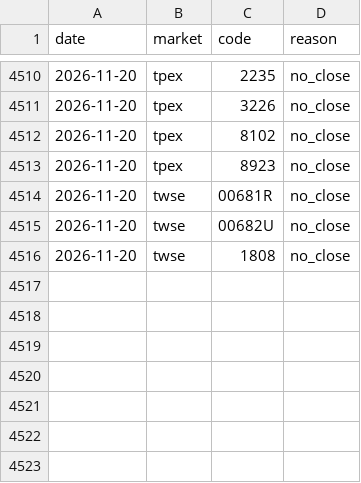
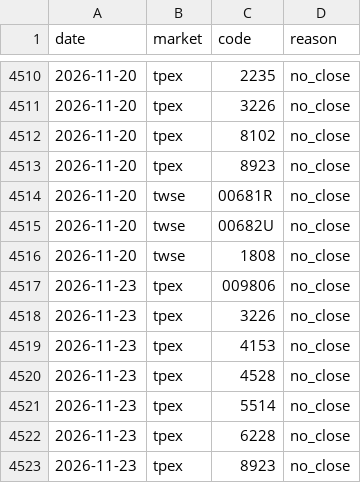
Before and after one commit to thomaschko/quietfolio-data, a CSV file: margin_hist/missing.csv, drawn as a sheet; only a part is shown, gaps mark what is left out.

```diff
--- a/margin_hist/missing.csv
+++ b/margin_hist/missing.csv
@@ -4516 +4516,8 @@ date,market,code,reason
 2026-11-20,twse,1808,no_close
+2026-11-23,tpex,009806,no_close
+2026-11-23,tpex,3226,no_close
+2026-11-23,tpex,4153,no_close
+2026-11-23,tpex,4528,no_close
+2026-11-23,tpex,5514,no_close
+2026-11-23,tpex,6228,no_close
+2026-11-23,tpex,8923,no_close
```
Also changed, not shown: margin_hist/index.csv, margin_hist/official.csv, 10 other files.
